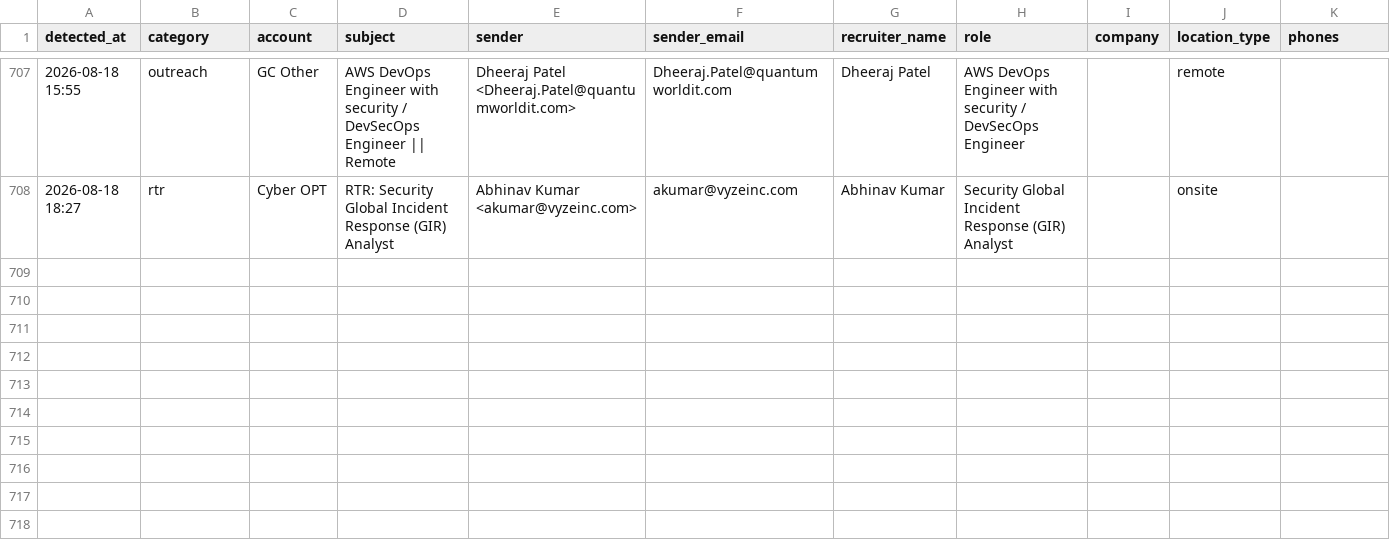
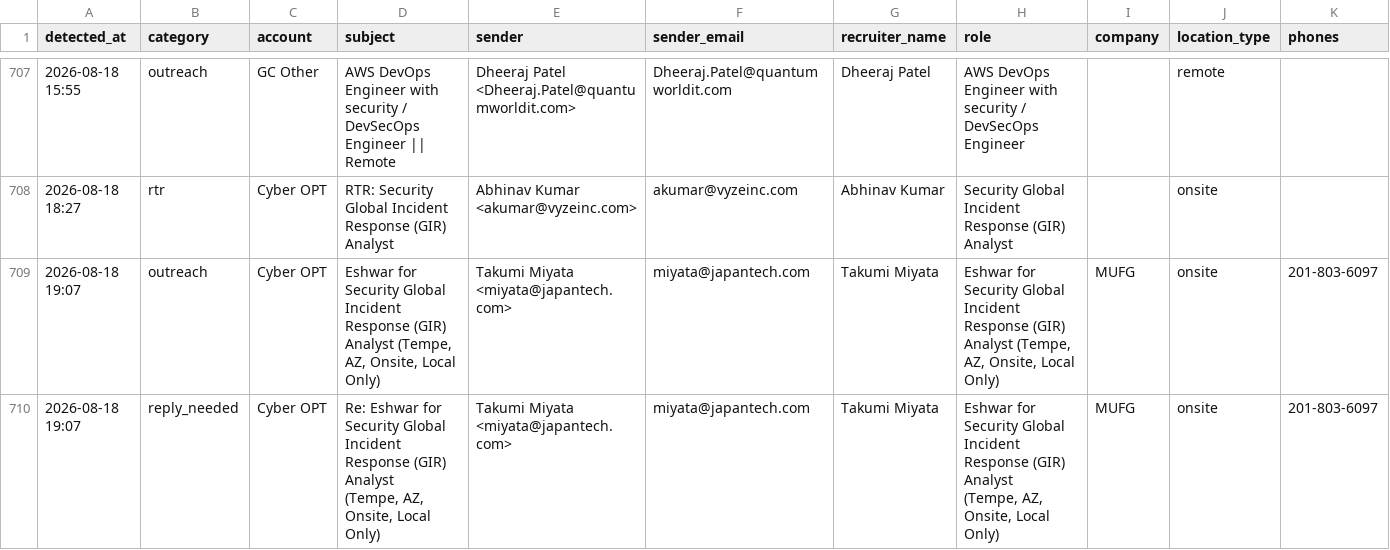
Before and after one commit to eshwarjay0-delS/gmail-watcher, a CSV file: data/rtr_followup_tracker.csv, drawn as a sheet; only a part is shown, gaps mark what is left out; rows hold the shown columns only; ↵ is a line break in a cell; the diff covers the shown part only; the diff names each change by its address in the sheet, - before the commit and + after, or states it on an @@ line.

```diff
--- a/data/rtr_followup_tracker.csv
+++ b/data/rtr_followup_tracker.csv
+row 709: 2026-08-18 19:07 | outreach | Cyber OPT | Eshwar for Security Global Incident Response (GIR) Analyst (Tempe, ↵ AZ, Onsite, Local Only) | Takumi Miyata <miyata@japantech.com> | miyata@japantech.com | Takumi Miyata | Eshwar for Security Global Incident Response (GIR) Analyst (Tempe, ↵ AZ, Onsite, Local Only) | MUFG | onsite | 201-803-6097
+row 710: 2026-08-18 19:07 | reply_needed | Cyber OPT | Re: Eshwar for Security Global Incident Response (GIR) Analyst ↵ (Tempe, AZ, Onsite, Local Only) | Takumi Miyata <miyata@japantech.com> | miyata@japantech.com | Takumi Miyata | Eshwar for Security Global Incident Response (GIR) Analyst ↵ (Tempe, AZ, Onsite, Local Only) | MUFG | onsite | 201-803-6097
```
Also changed, not shown: 2 added rows elsewhere in this file, 3 other files.
